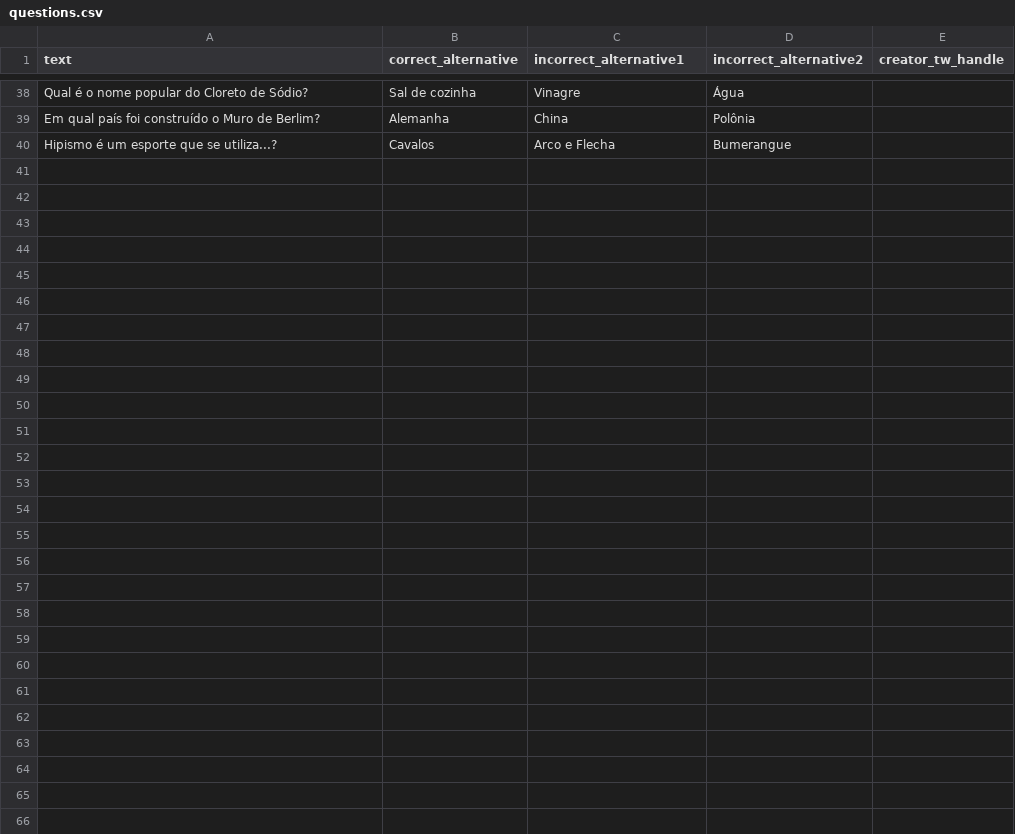
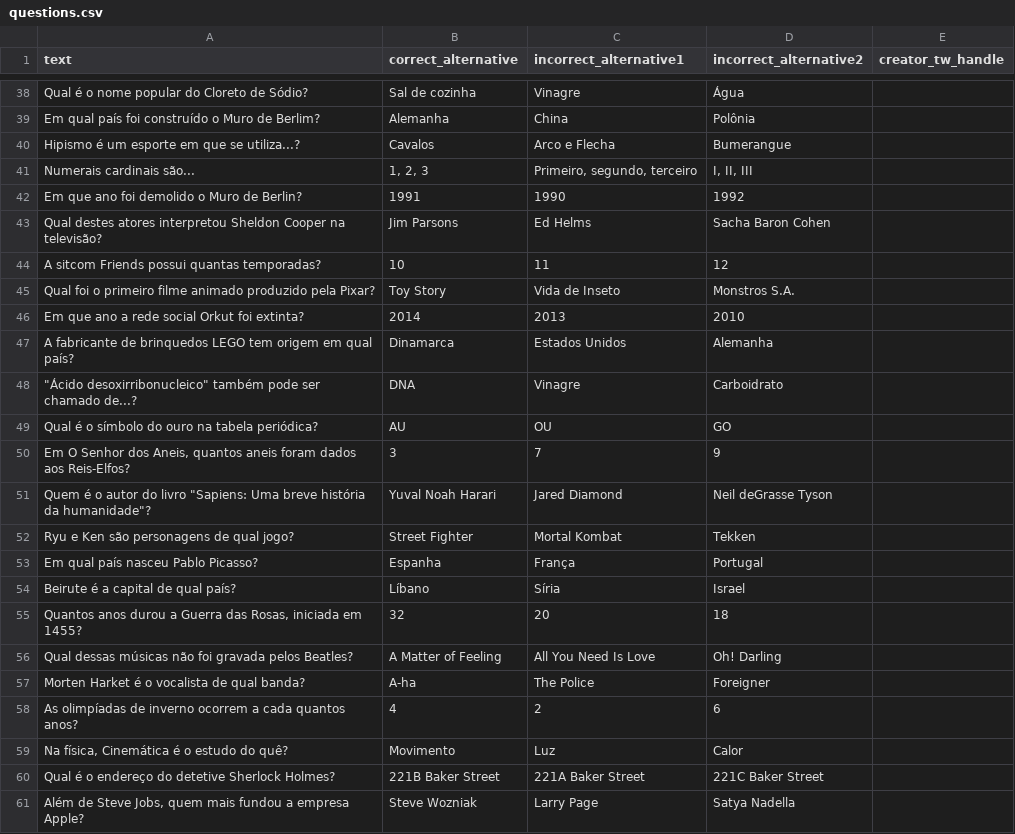
Before and after one commit to mateusbandeiraa/geenio, a CSV file: src/assets/questions.csv, drawn as a sheet; only a part is shown, gaps mark what is left out.

Commit message:
add more questions

```diff
--- a/src/assets/questions.csv
+++ b/src/assets/questions.csv
@@ -39,2 +39,23 @@ Qual é o nome popular do Cloreto de Sódio?,Sal de cozinha,Vinagre,Água,
 Em qual país foi construído o Muro de Berlim?,Alemanha,China,Polônia,
-Hipismo é um esporte que se utiliza...?,Cavalos,Arco e Flecha,Bumerangue,
+Hipismo é um esporte em que se utiliza...?,Cavalos,Arco e Flecha,Bumerangue,
+Numerais cardinais são...,"1, 2, 3","Primeiro, segundo, terceiro","I, II, III",
+Em que ano foi demolido o Muro de Berlin?,1991,1990,1992,
+Qual destes atores interpretou Sheldon Cooper na televisão?,Jim Parsons,Ed Helms,Sacha Baron Cohen,
+A sitcom Friends possui quantas temporadas?,10,11,12,
+Qual foi o primeiro filme animado produzido pela Pixar?,Toy Story,Vida de Inseto,Monstros S.A.,
+Em que ano a rede social Orkut foi extinta?,2014,2013,2010,
+A fabricante de brinquedos LEGO tem origem em qual país?,Dinamarca,Estados Unidos,Alemanha,
+"""Ácido desoxirribonucleico"" também pode ser chamado de...?",DNA,Vinagre,Carboidrato,
+Qual é o símbolo do ouro na tabela periódica?,AU,OU,GO,
+"Em O Senhor dos Aneis, quantos aneis foram dados aos Reis-Elfos?",3,7,9,
+"Quem é o autor do livro ""Sapiens: Uma breve história da humanidade""?",Yuval Noah Harari,Jared Diamond,Neil deGrasse Tyson,
+Ryu e Ken são personagens de qual jogo?,Street Fighter,Mortal Kombat,Tekken,
+Em qual país nasceu Pablo Picasso?,Espanha,França,Portugal,
+Beirute é a capital de qual país?,Líbano,Síria,Israel,
+"Quantos anos durou a Guerra das Rosas, iniciada em 1455?",32,20,18,
+Qual dessas músicas não foi gravada pelos Beatles?,A Matter of Feeling,All You Need Is Love,Oh! Darling,
+Morten Harket é o vocalista de qual banda?,A-ha,The Police,Foreigner,
+As olimpíadas de inverno ocorrem a cada quantos anos?,4,2,6,
+"Na física, Cinemática é o estudo do quê?",Movimento,Luz,Calor,
+Qual é o endereço do detetive Sherlock Holmes?,221B Baker Street,221A Baker Street,221C Baker Street,
+"Além de Steve Jobs, quem mais fundou a empresa Apple?",Steve Wozniak,Larry Page,Satya Nadella,
```
